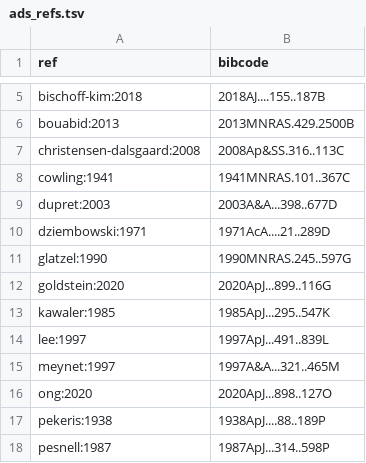
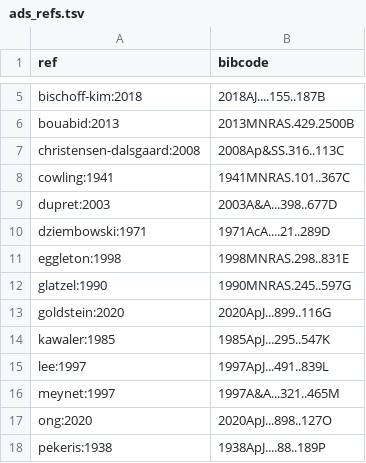
Before and after one commit to rhdtownsend/gyre, a TSV file: docs/source/ads_refs.tsv, drawn as a sheet; only a part is shown, gaps mark what is left out; the shorter side is filled out with more unchanged rows.

Commit message:
Fixed anapoly_5_1_model so that x_m < 2/3 is enforced (as per Eggleton 1998)

```diff
--- a/docs/source/ads_refs.tsv
+++ b/docs/source/ads_refs.tsv
@@ -10,2 +10,3 @@ dupret:2003	2003A&A...398..677D
 dziembowski:1971	1971AcA....21..289D
+eggleton:1998	1998MNRAS.298..831E
 glatzel:1990	1990MNRAS.245..597G
```
Also changed, not shown: 6 other files.
